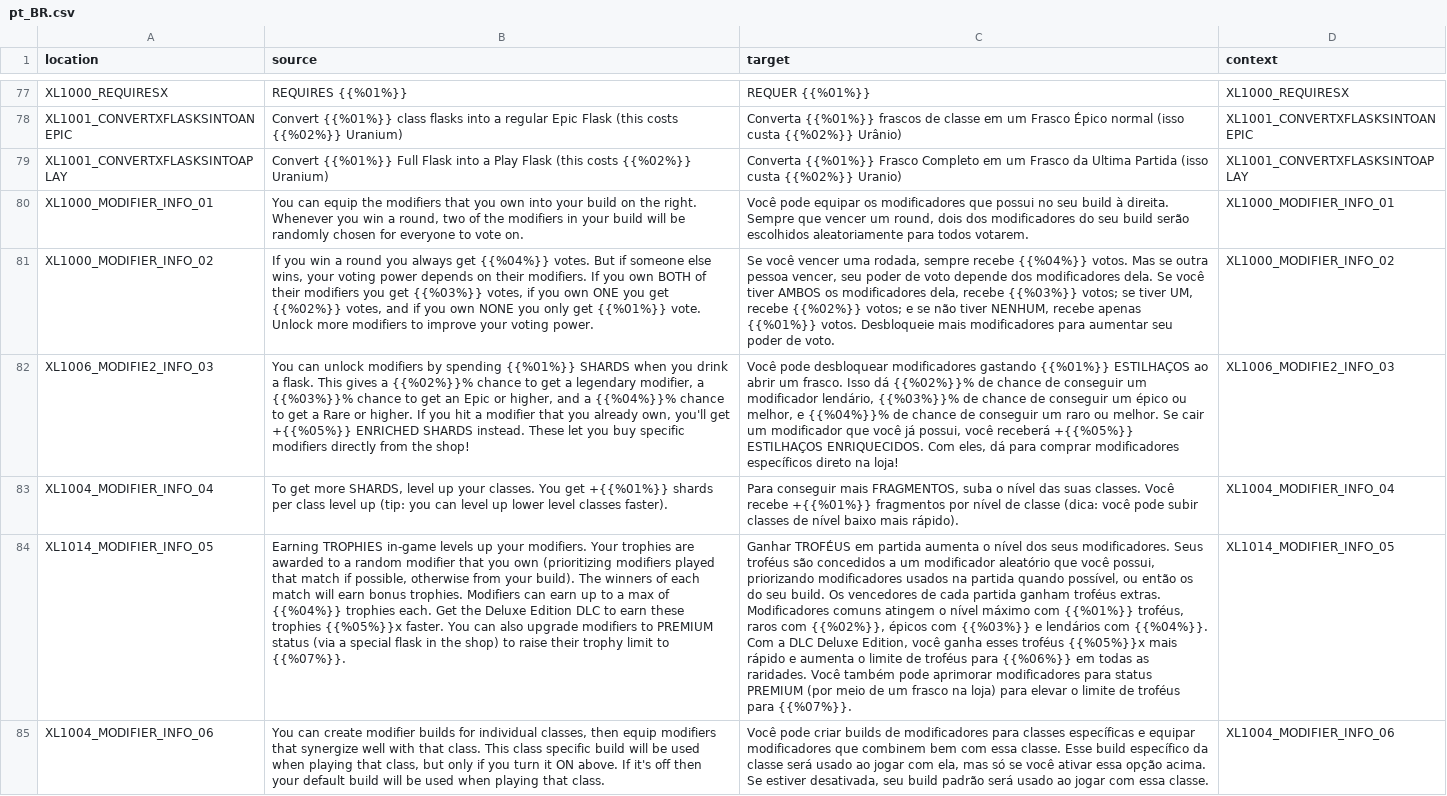
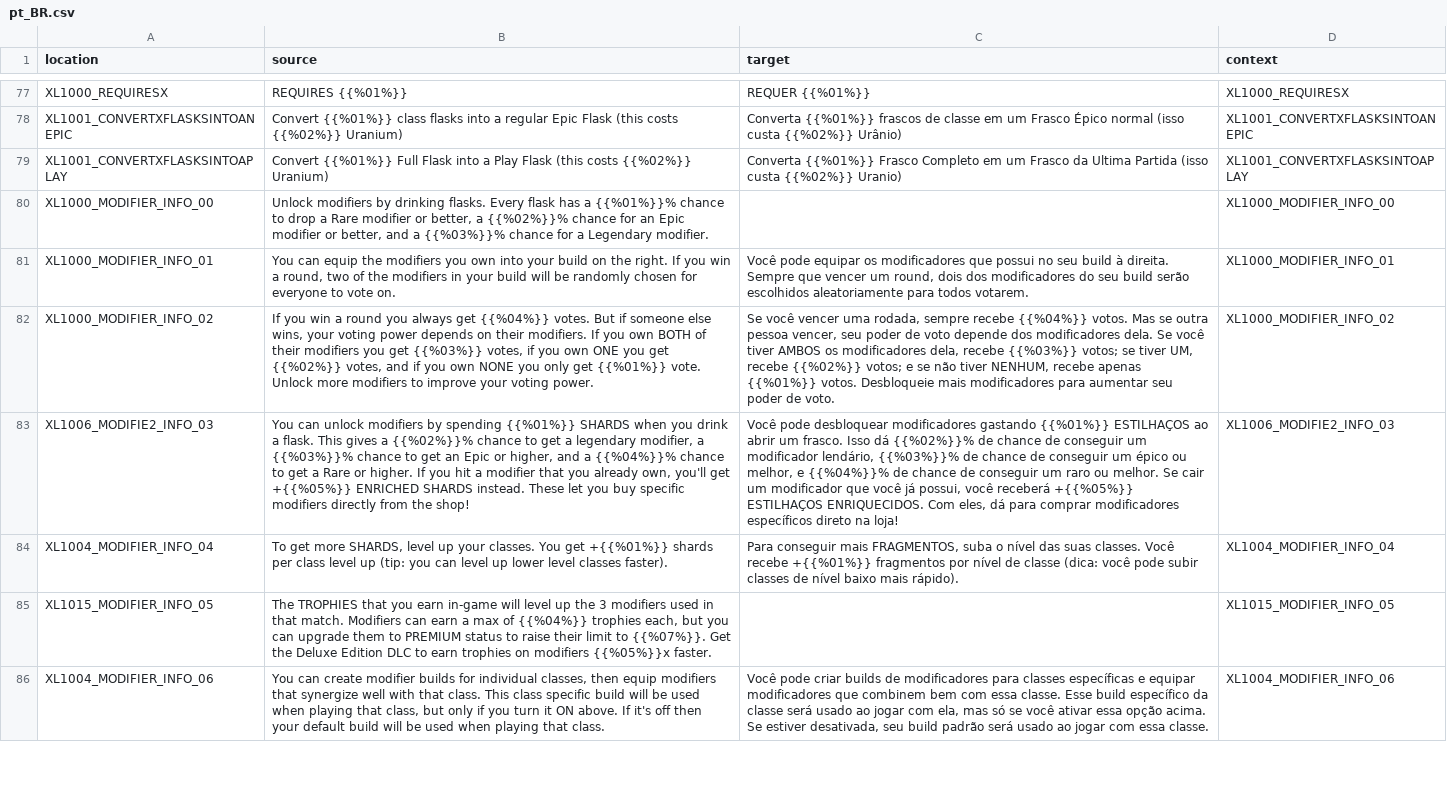
Before and after one commit to bencelot/GeneshiftTranslations, a CSV file: pt_BR.csv, drawn as a sheet; only a part is shown, gaps mark what is left out; removed rows and columns are numbered as before the commit, all else as after; the diff covers the shown part only; the diff names each change by its address in the sheet, - before the commit and + after, or states it on an @@ line.

```diff
--- a/pt_BR.csv
+++ b/pt_BR.csv
+row 80: XL1000_MODIFIER_INFO_00 | Unlock modifiers by drinking flasks. Every flask has a {{%01%}}% chance to drop a Rare modifier or better, a {{%02%}}% chance for an Epic modifier or better, and a {{%03%}}% chance for a Legendary modifier. |  | XL1000_MODIFIER_INFO_00
-B81 (source): …the modifiers that you own into your build on the right. Whenever you win…
+B81 (source): …the modifiers you own into your build on the right. If you win…
-row 84: XL1014_MODIFIER_INFO_05 | Earning TROPHIES in-game levels up your modifiers. Your trophies are awarded to a random modifier that you own (prioritizing modifiers played that match if possible, otherwise from your build). The winners of each match will earn bonus trophies. Modifiers can earn up to a max of {{%04%}} trophies each. Get the Deluxe Edition DLC to earn these trophies {{%05%}}x faster. You can also upgrade modifiers to PREMIUM status (via a special flask in the shop) to raise their trophy limit to {{%07%}}. | Ganhar TROFÉUS em partida aumenta o nível dos seus modificadores. Seus troféus são concedidos a um modificador aleatório que você possui, priorizando modificadores usados na partida quando possível, ou então os do seu build. Os vencedores de cada partida ganham troféus extras. Modificadores comuns atingem o nível máximo com {{%01%}} troféus, raros com {{%02%}}, épicos com {{%03%}} e lendários com {{%04%}}. Com a DLC Deluxe Edition, você ganha esses troféus {{%05%}}x mais rápido e aumenta o limite de troféus para {{%06%}} em todas as raridades. Você também pode aprimorar modificadores para status PREMIUM (por meio de um frasco na loja) para elevar o limite de troféus para {{%07%}}. | XL1014_MODIFIER_INFO_05
+row 85: XL1015_MODIFIER_INFO_05 | The TROPHIES that you earn in-game will level up the 3 modifiers used in that match. Modifiers can earn a max of {{%04%}} trophies each, but you can upgrade them to PREMIUM status to raise their limit to {{%07%}}. Get the Deluxe Edition DLC to earn trophies on modifiers {{%05%}}x faster. |  | XL1015_MODIFIER_INFO_05
```
Also changed, not shown: 23 added rows, 9 removed rows and 23 edited cells elsewhere in this file, de.csv, en.csv, 4 other files.
